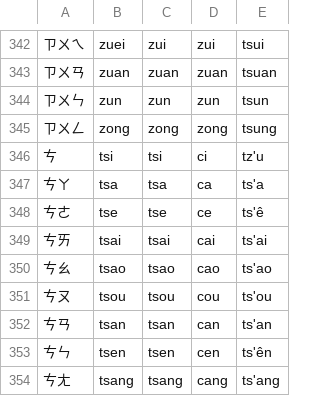
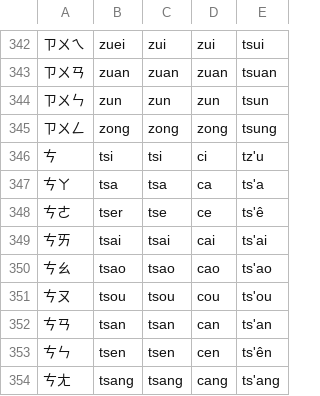
Before and after one commit to phlinhng/Putong-Hua-Pinyin, a CSV file: compare.csv, drawn as a sheet; only a part is shown, gaps mark what is left out.

Commit message:
Update compare.csv

```diff
--- a/compare.csv
+++ b/compare.csv
@@ -347,3 +347,3 @@
 ㄘㄚ,tsa,tsa,ca,ts'a,
-ㄘㄜ,tse,tse,ce,ts'ê,
+ㄘㄜ,tser,tse,ce,ts'ê,
 ㄘㄞ,tsai,tsai,cai,ts'ai,
```
